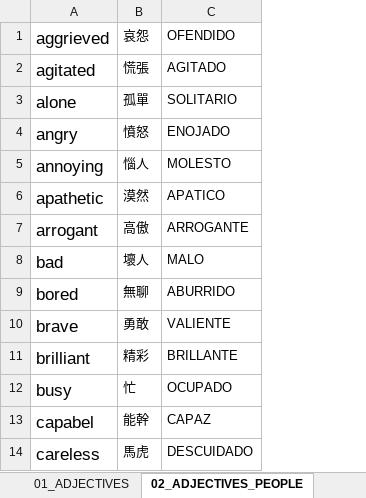
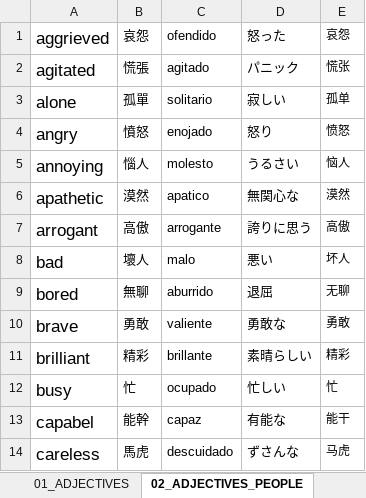
Before and after one commit to billytaipei101/2-CHINESE-VOCAB, an Excel workbook: XA_ADJECTIVES.xlsx, sheet 02_ADJECTIVES_PEOPLE, drawn as a sheet; only a part is shown; values as stored, in another font and other column widths than the file's, no borders; removed rows and columns are numbered as before the commit, all else as after; the diff names each change by its address in the sheet, - before the commit and + after, or states it on an @@ line.

```diff
--- a/XA_ADJECTIVES.xlsx (sheet 02_ADJECTIVES_PEOPLE)
+++ b/XA_ADJECTIVES.xlsx (sheet 02_ADJECTIVES_PEOPLE)
-column C (OFENDIDO), rows 2-14: AGITADO | SOLITARIO | ENOJADO | MOLESTO | APATICO | ARROGANTE | MALO | ABURRIDO | VALIENTE | BRILLANTE | OCUPADO | CAPAZ | DESCUIDADO
+column C (ofendido), rows 2-14: agitado | solitario | enojado | molesto | apatico | arrogante | malo | aburrido | valiente | brillante | ocupado | capaz | descuidado
+column D (怒った), rows 2-14: パニック | 寂しい | 怒り | うるさい | 無関心な | 誇りに思う | 悪い | 退屈 | 勇敢な | 素晴らしい | 忙しい | 有能な | ずさんな
+column E (哀怨), rows 2-14: 慌张 | 孤单 | 愤怒 | 恼人 | 漠然 | 高傲 | 坏人 | 无聊 | 勇敢 | 精彩 | 忙 | 能干 | 马虎
```
Also changed, not shown: sheet 01_ADJECTIVES, 1 other file.
